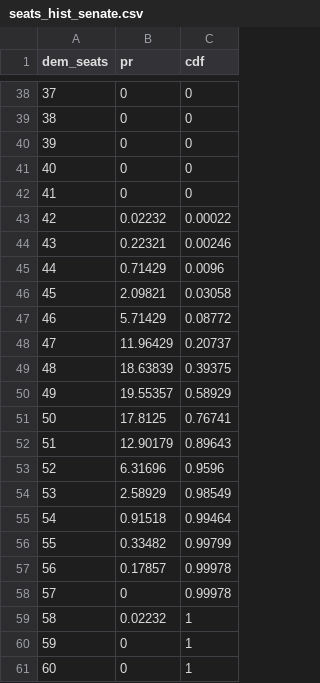
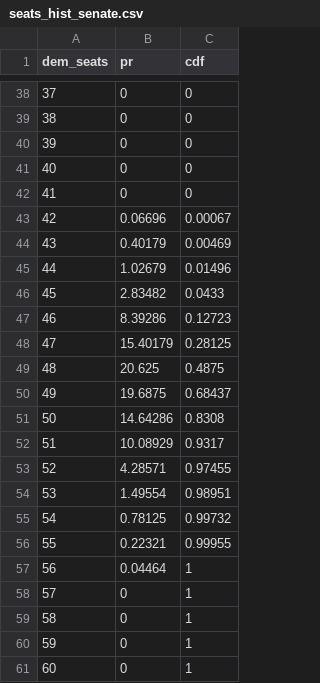
Before and after one commit to CoryMcCartan/midterms-22, a CSV file: docs/seats_hist_senate.csv, drawn as a sheet; only a part is shown, gaps mark what is left out.

```diff
--- a/docs/seats_hist_senate.csv
+++ b/docs/seats_hist_senate.csv
@@ -42,19 +42,19 @@ dem_seats,pr,cdf
 41,0,0
-42,0.02232,0.00022
-43,0.22321,0.00246
-44,0.71429,0.0096
-45,2.09821,0.03058
-46,5.71429,0.08772
-47,11.96429,0.20737
-48,18.63839,0.39375
-49,19.55357,0.58929
-50,17.8125,0.76741
-51,12.90179,0.89643
-52,6.31696,0.9596
-53,2.58929,0.98549
-54,0.91518,0.99464
-55,0.33482,0.99799
-56,0.17857,0.99978
-57,0,0.99978
-58,0.02232,1
+42,0.06696,0.00067
+43,0.40179,0.00469
+44,1.02679,0.01496
+45,2.83482,0.0433
+46,8.39286,0.12723
+47,15.40179,0.28125
+48,20.625,0.4875
+49,19.6875,0.68437
+50,14.64286,0.8308
+51,10.08929,0.9317
+52,4.28571,0.97455
+53,1.49554,0.98951
+54,0.78125,0.99732
+55,0.22321,0.99955
+56,0.04464,1
+57,0,1
+58,0,1
 59,0,1
```
Also changed, not shown: docs/history.csv, docs/house_districts.csv, 6 other files.
